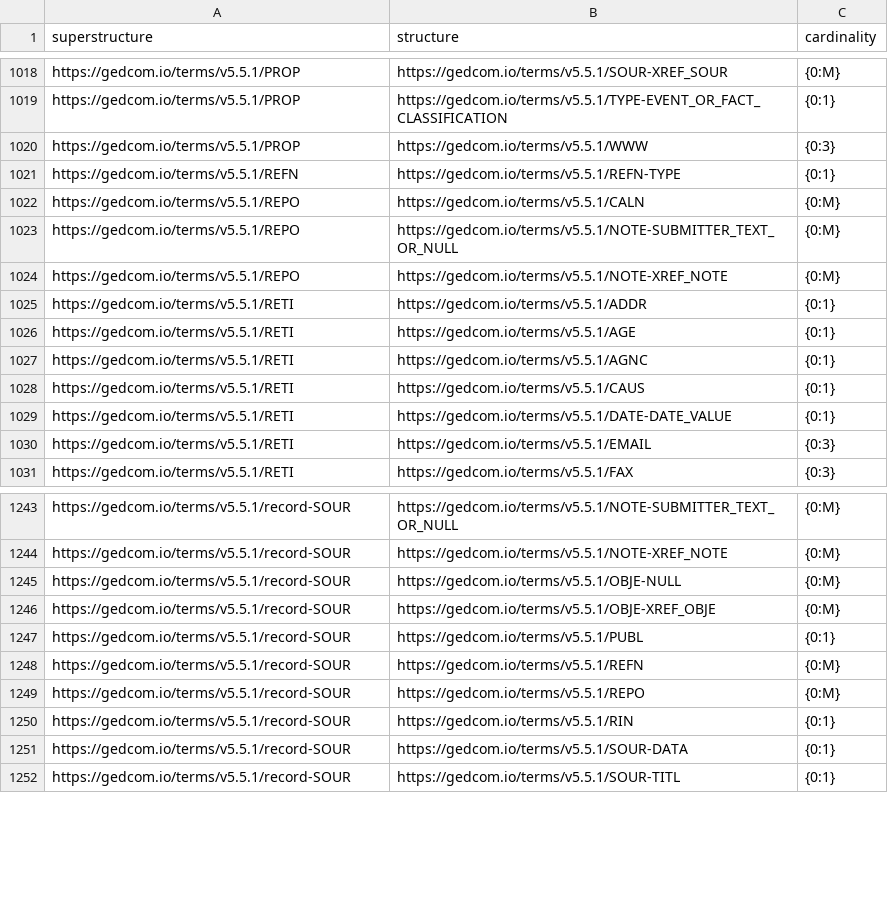
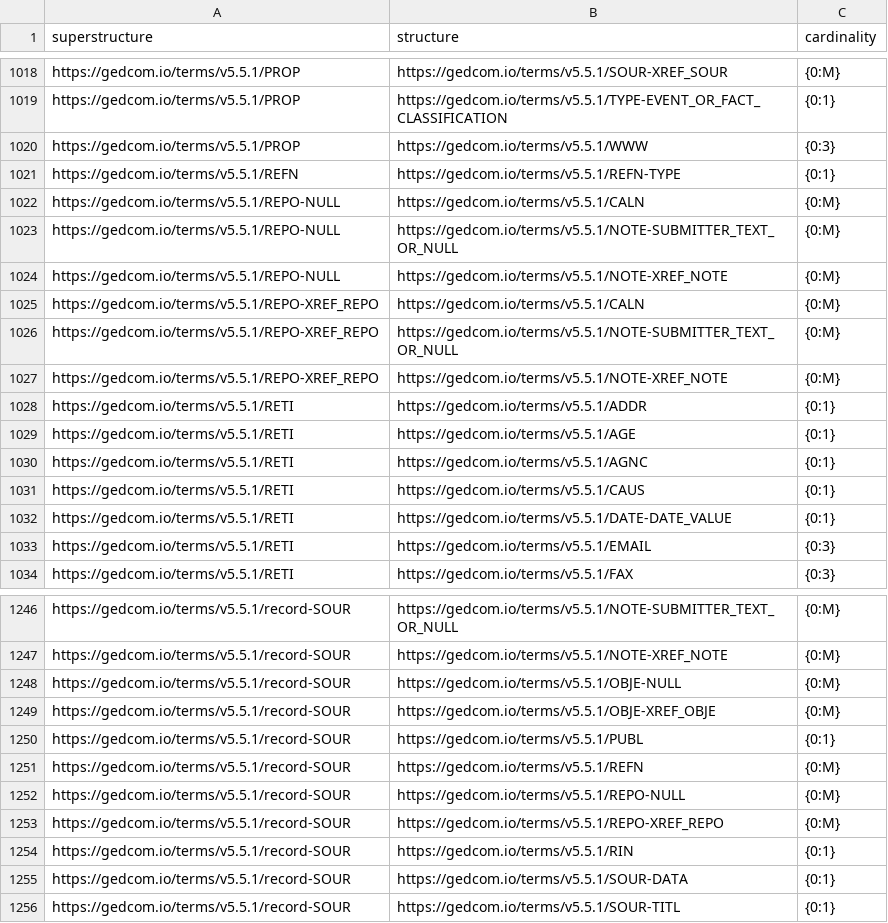
Before and after one commit to FamilySearch/GEDCOM-registries, a TSV file: generated_files/cardinalities.tsv, drawn as a sheet; only a part is shown, gaps mark what is left out.

```diff
--- a/generated_files/cardinalities.tsv
+++ b/generated_files/cardinalities.tsv
@@ -1021,5 +1021,8 @@ https://gedcom.io/terms/v5.5.1/PROP	https://gedcom.io/terms/v5.5.1/WWW	{0:3}
 https://gedcom.io/terms/v5.5.1/REFN	https://gedcom.io/terms/v5.5.1/REFN-TYPE	{0:1}
-https://gedcom.io/terms/v5.5.1/REPO	https://gedcom.io/terms/v5.5.1/CALN	{0:M}
-https://gedcom.io/terms/v5.5.1/REPO	https://gedcom.io/terms/v5.5.1/NOTE-SUBMITTER_TEXT_OR_NULL	{0:M}
-https://gedcom.io/terms/v5.5.1/REPO	https://gedcom.io/terms/v5.5.1/NOTE-XREF_NOTE	{0:M}
+https://gedcom.io/terms/v5.5.1/REPO-NULL	https://gedcom.io/terms/v5.5.1/CALN	{0:M}
+https://gedcom.io/terms/v5.5.1/REPO-NULL	https://gedcom.io/terms/v5.5.1/NOTE-SUBMITTER_TEXT_OR_NULL	{0:M}
+https://gedcom.io/terms/v5.5.1/REPO-NULL	https://gedcom.io/terms/v5.5.1/NOTE-XREF_NOTE	{0:M}
+https://gedcom.io/terms/v5.5.1/REPO-XREF_REPO	https://gedcom.io/terms/v5.5.1/CALN	{0:M}
+https://gedcom.io/terms/v5.5.1/REPO-XREF_REPO	https://gedcom.io/terms/v5.5.1/NOTE-SUBMITTER_TEXT_OR_NULL	{0:M}
+https://gedcom.io/terms/v5.5.1/REPO-XREF_REPO	https://gedcom.io/terms/v5.5.1/NOTE-XREF_NOTE	{0:M}
 https://gedcom.io/terms/v5.5.1/RETI	https://gedcom.io/terms/v5.5.1/ADDR	{0:1}
@@ -1248,3 +1251,4 @@ https://gedcom.io/terms/v5.5.1/record-SOUR	https://gedcom.io/terms/v5.5.1/PUBL	{
 https://gedcom.io/terms/v5.5.1/record-SOUR	https://gedcom.io/terms/v5.5.1/REFN	{0:M}
-https://gedcom.io/terms/v5.5.1/record-SOUR	https://gedcom.io/terms/v5.5.1/REPO	{0:M}
+https://gedcom.io/terms/v5.5.1/record-SOUR	https://gedcom.io/terms/v5.5.1/REPO-NULL	{0:M}
+https://gedcom.io/terms/v5.5.1/record-SOUR	https://gedcom.io/terms/v5.5.1/REPO-XREF_REPO	{0:M}
 https://gedcom.io/terms/v5.5.1/record-SOUR	https://gedcom.io/terms/v5.5.1/RIN	{0:1}
```
Also changed, not shown: generated_files/payloads.tsv, generated_files/registry_path.tsv, 10 other files.
